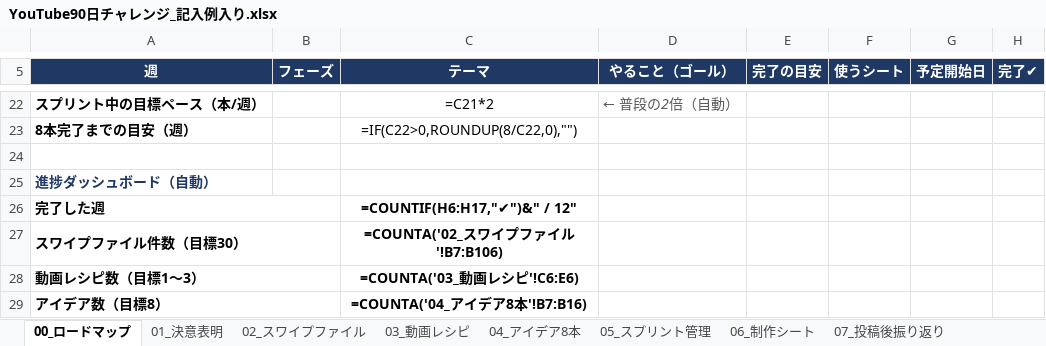
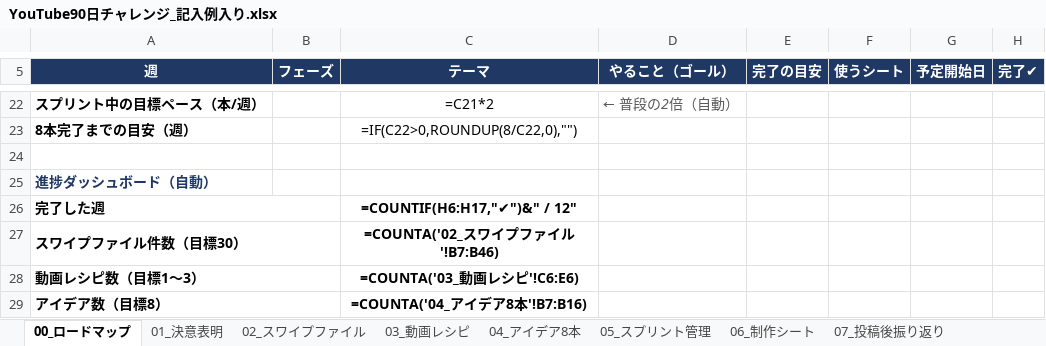
Before and after one commit to tsmatching-spec/ieltsyuko, an Excel workbook: youtube_90day/YouTube90日チャレンジ_記入例入り.xlsx, sheet 00_ロードマップ, drawn as a sheet; only a part is shown, gaps mark what is left out; values as stored, in another font and other column widths than the file's, no borders; formulas without a stored value are shown as written; the diff names each change by its address in the sheet, - before the commit and + after, or states it on an @@ line.

```diff
--- a/youtube_90day/YouTube90日チャレンジ_記入例入り.xlsx (sheet 00_ロードマップ)
+++ b/youtube_90day/YouTube90日チャレンジ_記入例入り.xlsx (sheet 00_ロードマップ)
-C27 (テーマ): =COUNTA('02_スワイプファイル'!B7:B106)
+C27 (テーマ): =COUNTA('02_スワイプファイル'!B7:B46)
```
Also changed, not shown: sheet 02_スワイプファイル, youtube_90day/YouTube90日チャレンジ_ワークブック.xlsx, 3 other files.
